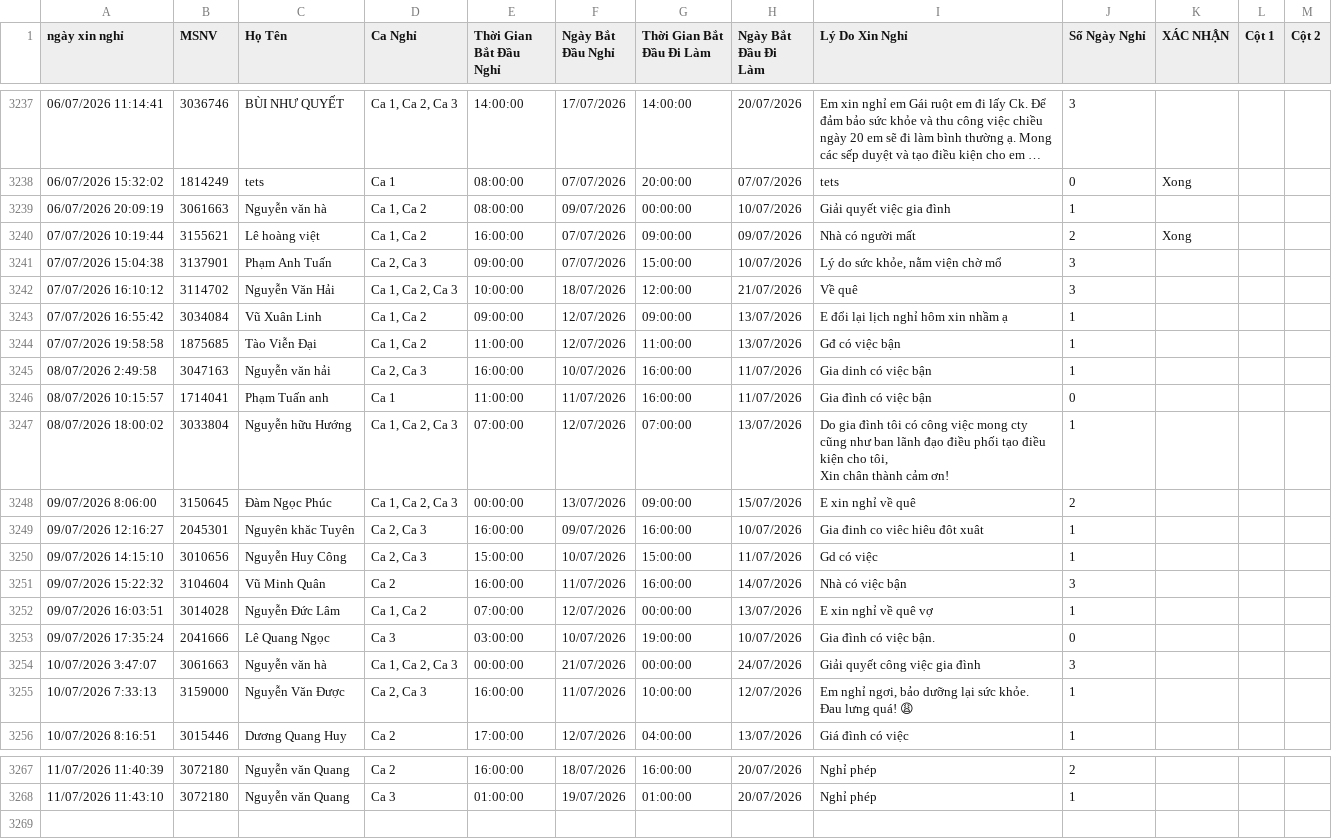
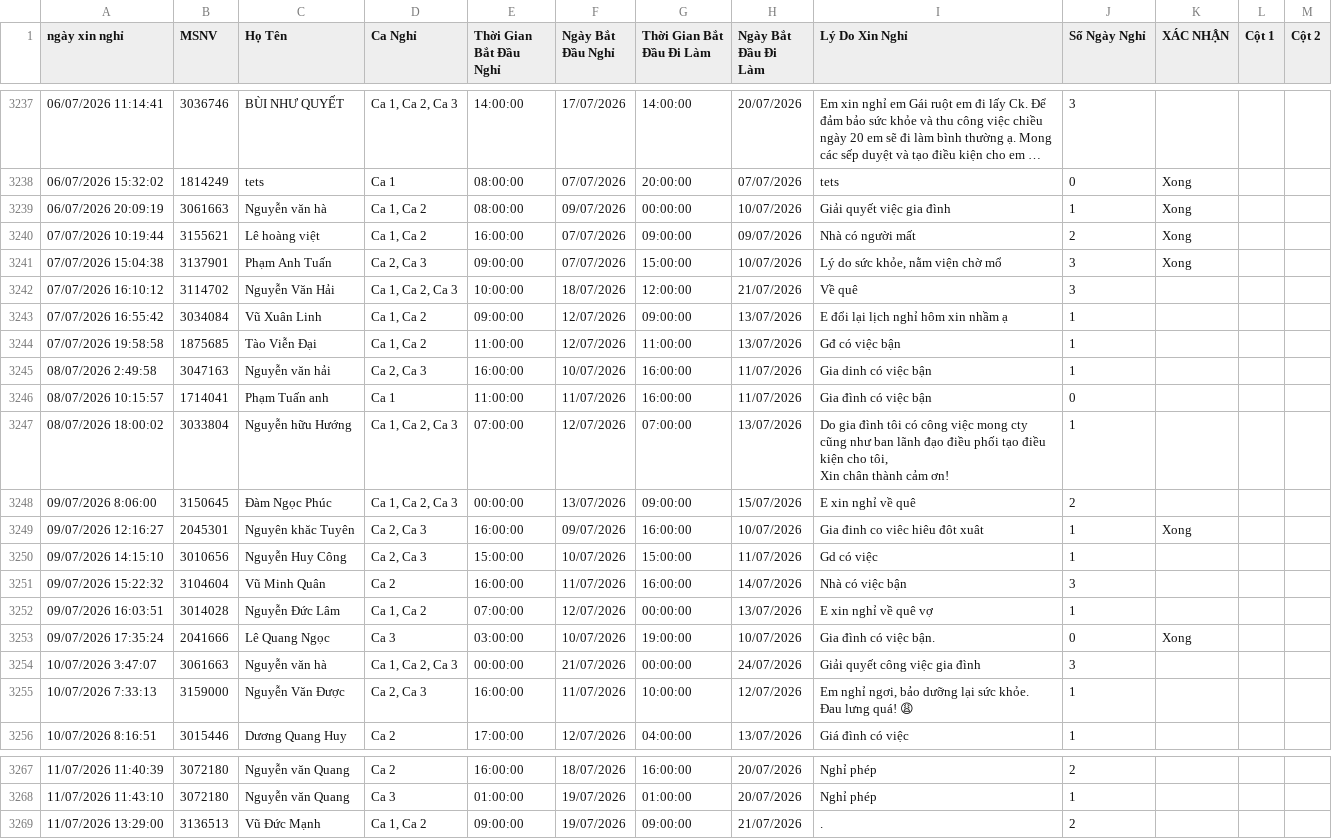
Before and after one commit to thai173042763-droid/lichnghi, a CSV file: data.csv, drawn as a sheet; only a part is shown, gaps mark what is left out; long unchanged cells end in …; the diff names each change by its address in the sheet, - before the commit and + after, or states it on an @@ line.

```diff
--- a/data.csv
+++ b/data.csv
-K3239 (XÁC NHẬN): (empty)
+K3239 (XÁC NHẬN): Xong
-K3241 (XÁC NHẬN): (empty)
+K3241 (XÁC NHẬN): Xong
-K3249 (XÁC NHẬN): (empty)
+K3249 (XÁC NHẬN): Xong
-K3253 (XÁC NHẬN): (empty)
+K3253 (XÁC NHẬN): Xong
+row 3269: 11/07/2026 13:29:00 | 3136513 | Vũ Đức Mạnh | Ca 1, Ca 2 | 09:00:00 | 19/07/2026 | 09:00:00 | 21/07/2026 | . | 2
```
Also changed, not shown: 1 other file.
